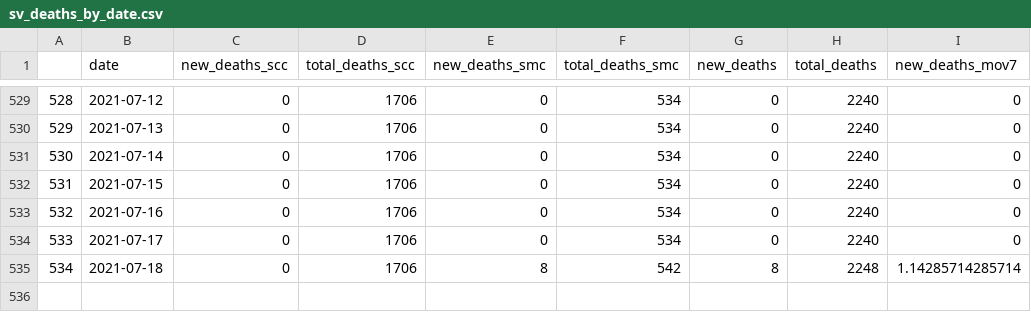
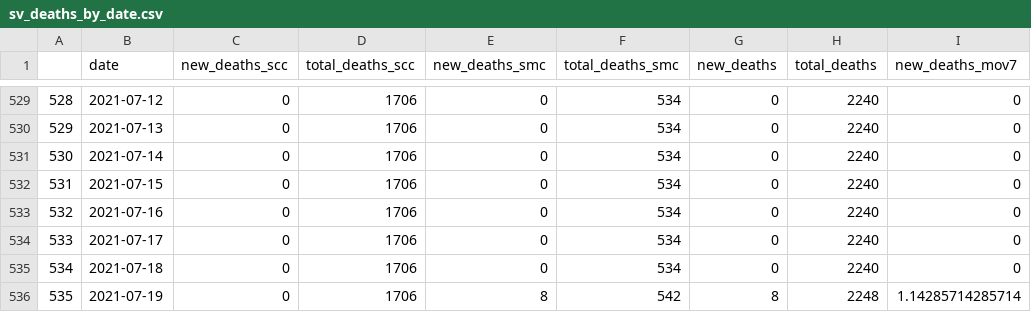
Before and after one commit to stanfordfuturebay/stanfordfuturebay.github.io, a CSV file: covid19/sv_dash_data_processing/sv_deaths_by_date.csv, drawn as a sheet; only a part is shown, gaps mark what is left out; addresses are those after the commit; the diff names each change by its address in the sheet, - before the commit and + after, or states it on an @@ line.

```diff
--- a/covid19/sv_dash_data_processing/sv_deaths_by_date.csv
+++ b/covid19/sv_dash_data_processing/sv_deaths_by_date.csv
+row 535: 534 | 2021-07-18 | 0 | 1706 | 0 | 534 | 0 | 2240 | 0
@@ column A renumbered from row 536 down @@
-B536 (date): 2021-07-18
+B536 (date): 2021-07-19
```
Also changed, not shown: covid19/sv_dash_data_processing/comparison_cases_by_date.csv, covid19/sv_dash_data_processing/sv_cases_by_age.csv, 11 other files.
